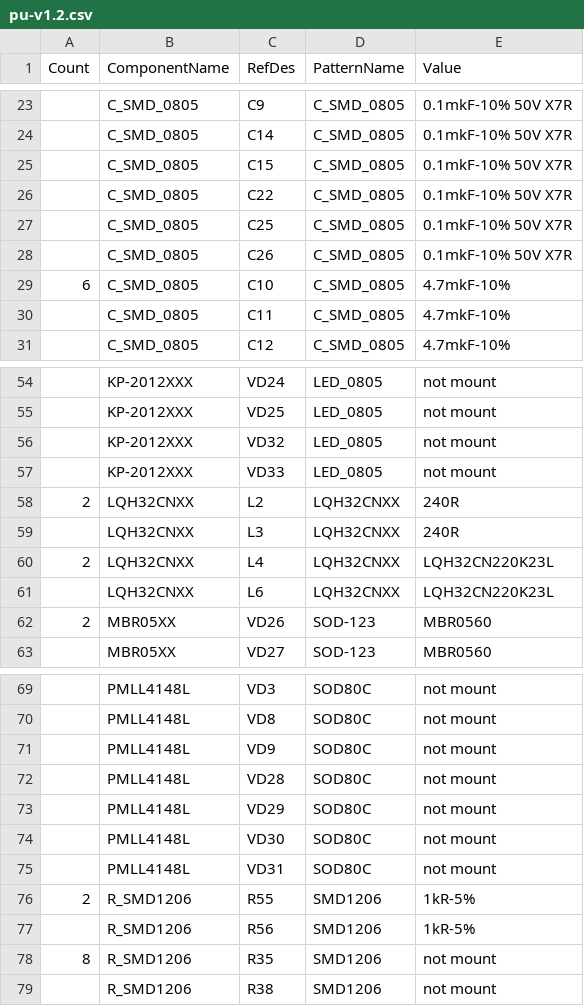
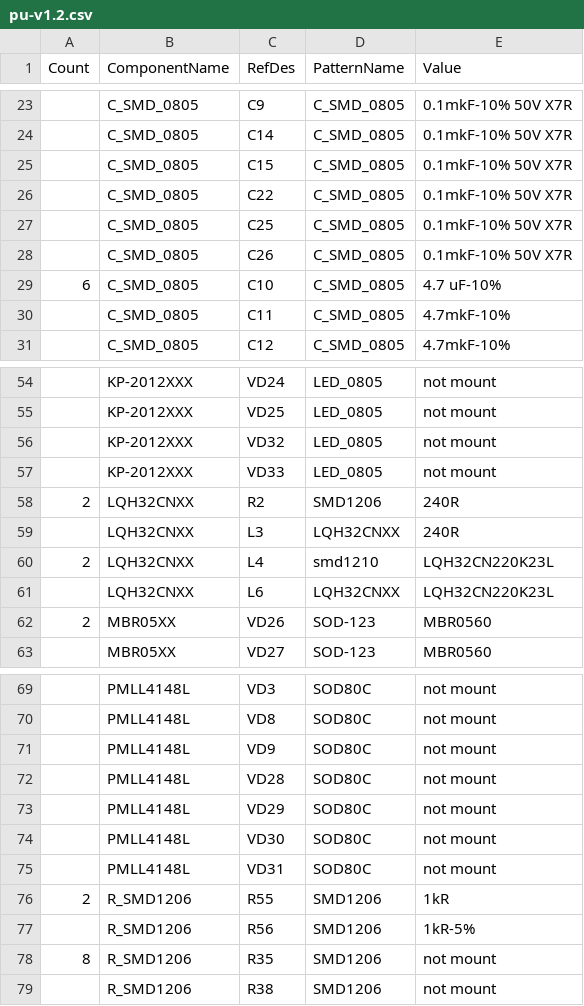
Before and after one commit to mertwec/system_of_components, a CSV file: component_depository/pu-v1.2.csv, drawn as a sheet; only a part is shown, gaps mark what is left out.

```diff
--- a/component_depository/pu-v1.2.csv
+++ b/component_depository/pu-v1.2.csv
@@ -28,3 +28,3 @@ Count;ComponentName;RefDes;PatternName;Value
 ;C_SMD_0805;C26;C_SMD_0805;0.1mkF-10% 50V X7R
-6;C_SMD_0805;C10;C_SMD_0805;4.7mkF-10%
+6;C_SMD_0805;C10;C_SMD_0805;4.7 uF-10%
 ;C_SMD_0805;C11;C_SMD_0805;4.7mkF-10%
@@ -57,5 +57,5 @@ Count;ComponentName;RefDes;PatternName;Value
 ;KP-2012XXX;VD33;LED_0805;not mount
-2;LQH32CNXX;L2;LQH32CNXX;240R
+2;LQH32CNXX;R2;SMD1206;240R
 ;LQH32CNXX;L3;LQH32CNXX;240R
-2;LQH32CNXX;L4;LQH32CNXX;LQH32CN220K23L
+2;LQH32CNXX;L4;smd1210;LQH32CN220K23L
 ;LQH32CNXX;L6;LQH32CNXX;LQH32CN220K23L
@@ -75,3 +75,3 @@ Count;ComponentName;RefDes;PatternName;Value
 ;PMLL4148L;VD31;SOD80C;not mount
-2;R_SMD1206;R55;SMD1206;1kR-5%
+2;R_SMD1206;R55;SMD1206;1kR
 ;R_SMD1206;R56;SMD1206;1kR-5%
```
Also changed, not shown: 10 other files.
